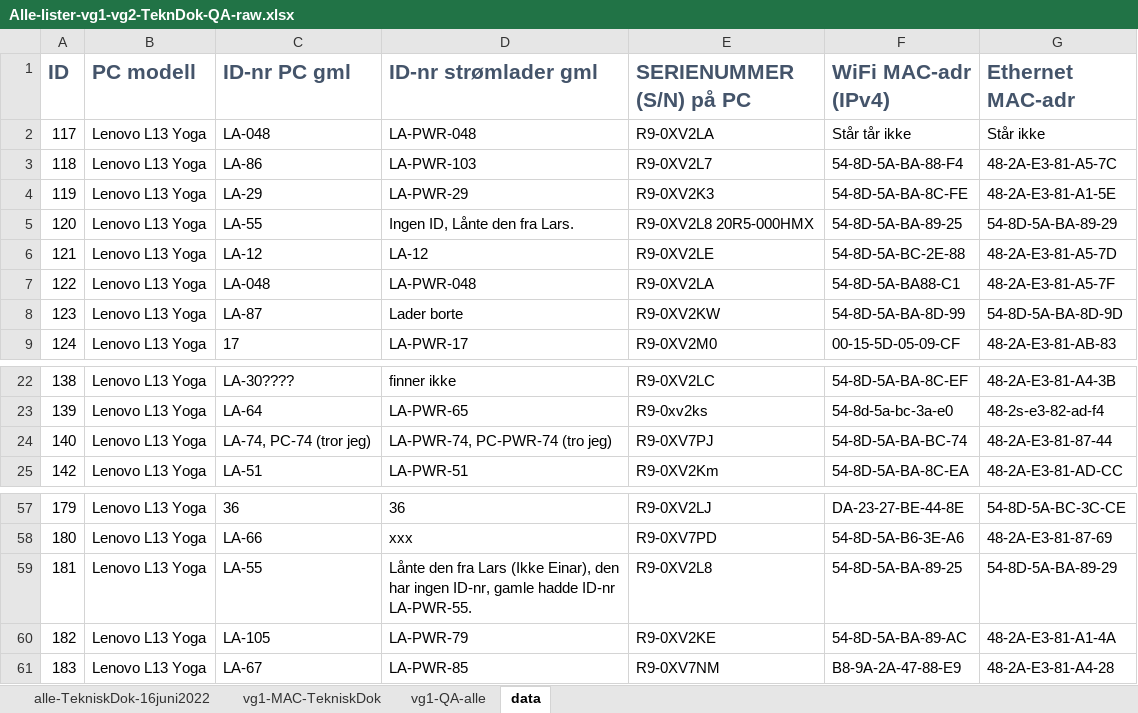
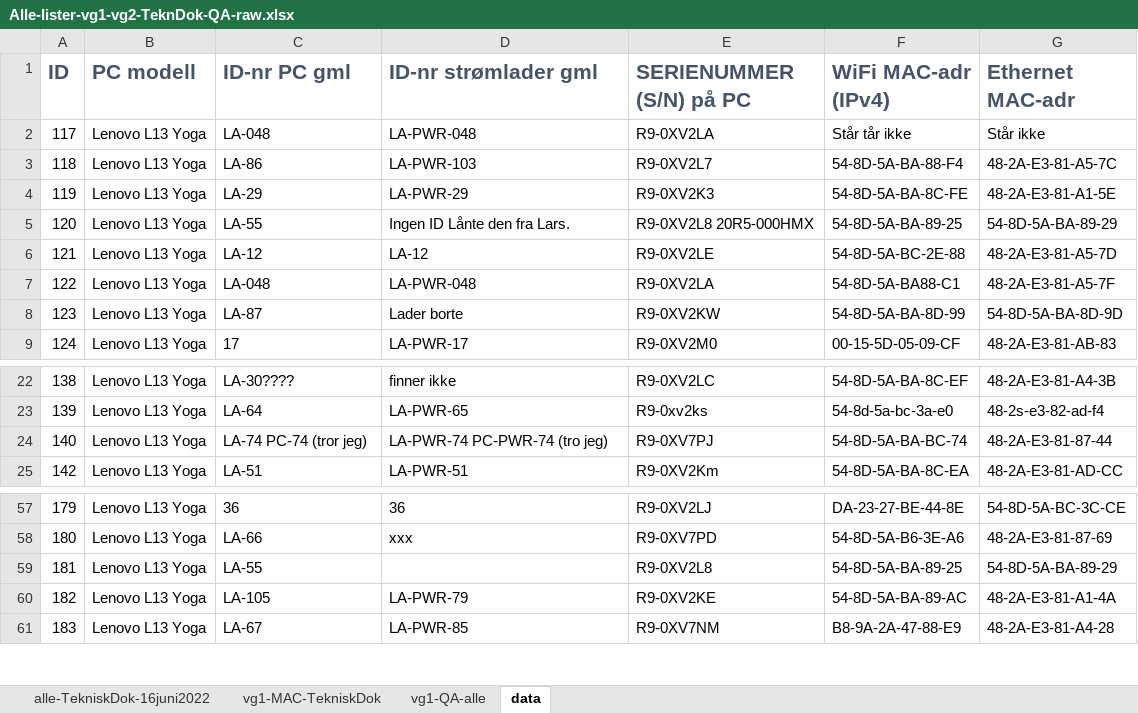
Before and after one commit to Simenf05/barcode-scanning-system, an Excel workbook: Alle-lister-vg1-vg2-TeknDok-QA-raw.xlsx, sheet data, drawn as a sheet; only a part is shown, gaps mark what is left out; values as stored, in another font and other column widths than the file's, no borders; the diff names each change by its address in the sheet, - before the commit and + after, or states it on an @@ line.

```diff
--- a/Alle-lister-vg1-vg2-TeknDok-QA-raw.xlsx (sheet data)
+++ b/Alle-lister-vg1-vg2-TeknDok-QA-raw.xlsx (sheet data)
-D5 (ID-nr strømlader gml): Ingen ID, Lånte den fra Lars.
+D5 (ID-nr strømlader gml): Ingen ID Lånte den fra Lars.
-C24 (ID-nr PC gml): LA-74, PC-74 (tror jeg)
+C24 (ID-nr PC gml): LA-74 PC-74 (tror jeg)
-D24 (ID-nr strømlader gml): LA-PWR-74, PC-PWR-74 (tro jeg)
+D24 (ID-nr strømlader gml): LA-PWR-74 PC-PWR-74 (tro jeg)
-D59 (ID-nr strømlader gml): Lånte den fra Lars (Ikke Einar), den har ingen ID-nr, gamle hadde ID-nr LA-PWR-55.
+D59 (ID-nr strømlader gml): (empty)
```
Also changed, not shown: 11 other files.
